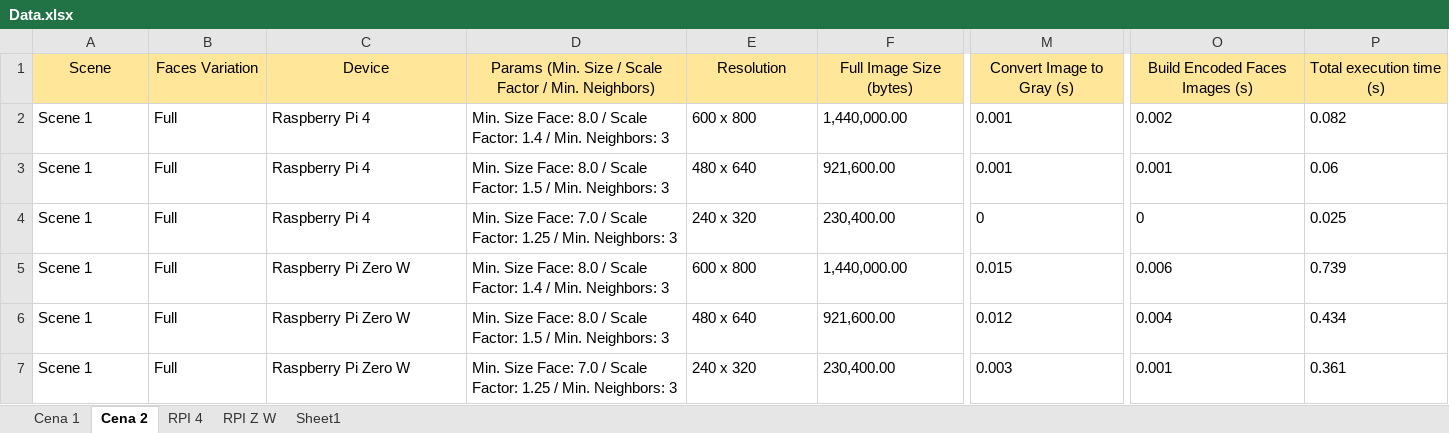
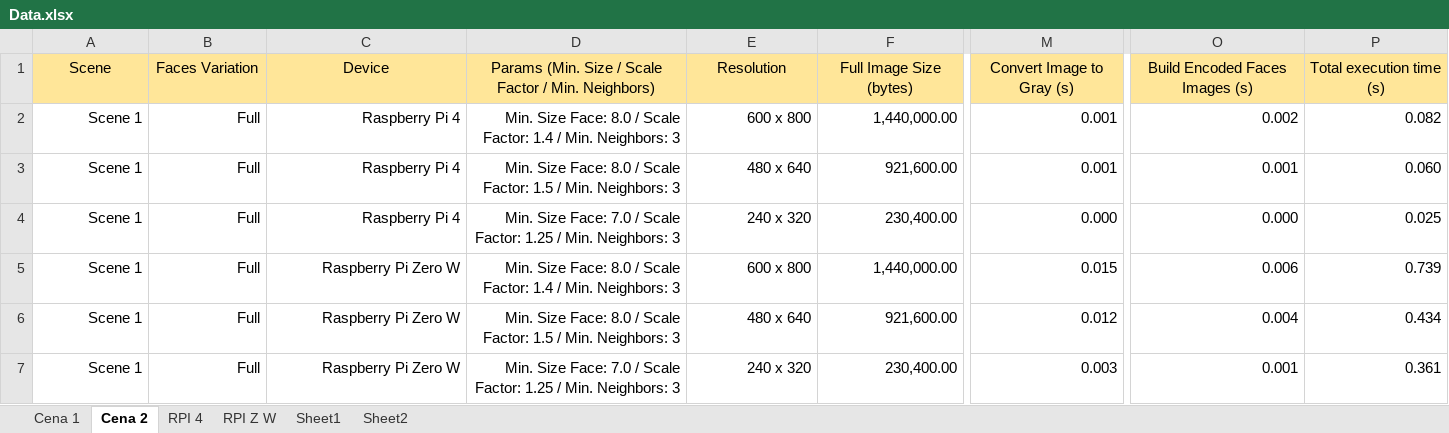
Before and after one commit to conradoad/tcc_ceca_ifes, an Excel workbook: Data.xlsx, sheet Cena 2, drawn as a sheet; only a part is shown, gaps mark what is left out; values as stored, in another font and other column widths than the file's, no borders; the diff covers the shown part only; the diff names each change by its address in the sheet, - before the commit and + after, or states it on an @@ line.

Commit message:
Escrevendo análise dos resultados da Cena 1

```diff
--- a/Data.xlsx (sheet Cena 2)
+++ b/Data.xlsx (sheet Cena 2)
+sheet tab: Sheet2
-A2:P7 alignment: left
+A2:P7 alignment: right
-P3 (Total execution time (s)): 0.06
+P3 (Total execution time (s)): 0.060
-M4 (Convert Image to Gray (s)): 0
+M4 (Convert Image to Gray (s)): 0.000
-O4 (Build Encoded Faces Images (s)): 0
+O4 (Build Encoded Faces Images (s)): 0.000
```
Also changed, not shown: cell formats elsewhere in this sheet, sheet Cena 1, sheet RPI Z W, hidden cells, 33 other files.
